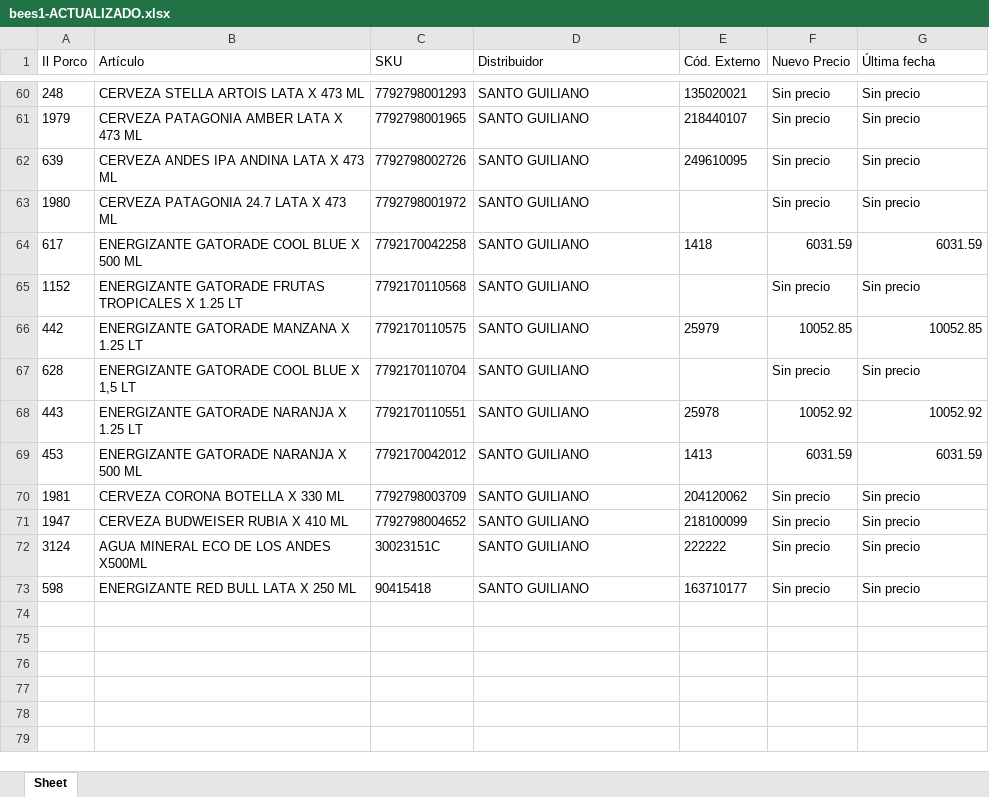
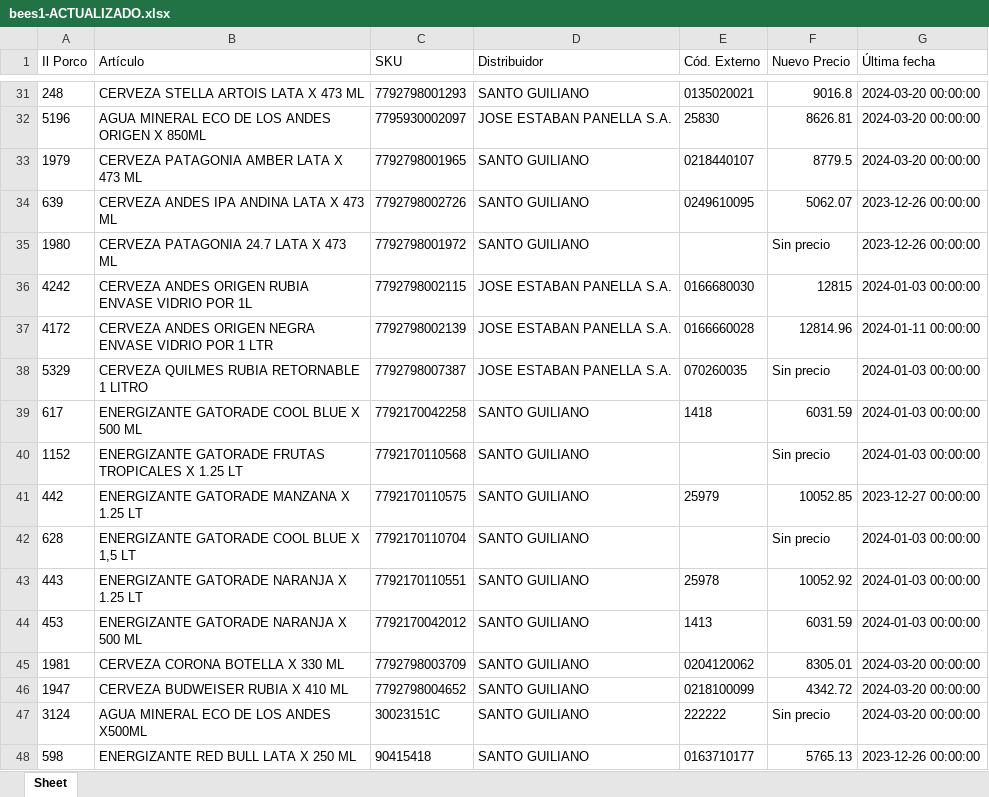
Before and after one commit to nicobartok0/ilporco-scraper, an Excel workbook: archivos/bees1-ACTUALIZADO.xlsx, sheet Sheet, drawn as a sheet; only a part is shown, gaps mark what is left out; values as stored, in another font and other column widths than the file's, no borders; addresses are those after the commit; the diff covers the shown part only; the diff names each change by its address in the sheet, - before the commit and + after, or states it on an @@ line.

```diff
--- a/archivos/bees1-ACTUALIZADO.xlsx (sheet Sheet)
+++ b/archivos/bees1-ACTUALIZADO.xlsx (sheet Sheet)
-E31 (Cód. Externo): 135020021
+E31 (Cód. Externo): 0135020021
-F31 (Nuevo Precio): Sin precio
+F31 (Nuevo Precio): 9016.8
-G31 (Última fecha): Sin precio
+G31 (Última fecha): 2024-03-20 00:00:00
+row 32: 5196 | AGUA MINERAL ECO DE LOS ANDES ORIGEN X 850ML | 7795930002097 | JOSE ESTABAN PANELLA S.A. | 25830 | 8626.81 | 2024-03-20 00:00:00
-E33 (Cód. Externo): 218440107
+E33 (Cód. Externo): 0218440107
-F33 (Nuevo Precio): Sin precio
+F33 (Nuevo Precio): 8779.5
-G33 (Última fecha): Sin precio
+G33 (Última fecha): 2024-03-20 00:00:00
-E34 (Cód. Externo): 249610095
+E34 (Cód. Externo): 0249610095
-F34 (Nuevo Precio): Sin precio
+F34 (Nuevo Precio): 5062.07
-G34:G35 (Última fecha): Sin precio
+G34:G35 (Última fecha): 2023-12-26 00:00:00
+row 36: 4242 | CERVEZA ANDES ORIGEN RUBIA ENVASE VIDRIO POR 1L | 7792798002115 | JOSE ESTABAN PANELLA S.A. | 0166680030 | 12815 | 2024-01-03 00:00:00
+row 37: 4172 | CERVEZA ANDES ORIGEN NEGRA ENVASE VIDRIO POR 1 LTR | 7792798002139 | JOSE ESTABAN PANELLA S.A. | 0166660028 | 12814.96 | 2024-01-11 00:00:00
+row 38: 5329 | CERVEZA QUILMES RUBIA RETORNABLE 1 LITRO | 7792798007387 | JOSE ESTABAN PANELLA S.A. | 070260035 | Sin precio | 2024-01-03 00:00:00
-G39 (Última fecha): 6031.59
+G39 (Última fecha): 2024-01-03 00:00:00
-G40 (Última fecha): Sin precio
+G40 (Última fecha): 2024-01-03 00:00:00
-G41 (Última fecha): 10052.85
+G41 (Última fecha): 2023-12-27 00:00:00
-G42 (Última fecha): Sin precio
+G42 (Última fecha): 2024-01-03 00:00:00
-G43 (Última fecha): 10052.92
+G43 (Última fecha): 2024-01-03 00:00:00
-G44 (Última fecha): 6031.59
+G44 (Última fecha): 2024-01-03 00:00:00
-E45 (Cód. Externo): 204120062
+E45 (Cód. Externo): 0204120062
-F45 (Nuevo Precio): Sin precio
+F45 (Nuevo Precio): 8305.01
-G45:G47 (Última fecha): Sin precio
+G45:G47 (Última fecha): 2024-03-20 00:00:00
-E46 (Cód. Externo): 218100099
+E46 (Cód. Externo): 0218100099
-F46 (Nuevo Precio): Sin precio
+F46 (Nuevo Precio): 4342.72
-E48 (Cód. Externo): 163710177
+E48 (Cód. Externo): 0163710177
-F48 (Nuevo Precio): Sin precio
+F48 (Nuevo Precio): 5765.13
-G48 (Última fecha): Sin precio
+G48 (Última fecha): 2023-12-26 00:00:00
```
Also changed, not shown: 7 added rows, 36 removed rows, 35 edited cells and cell formats elsewhere in this sheet, 5 other files.
